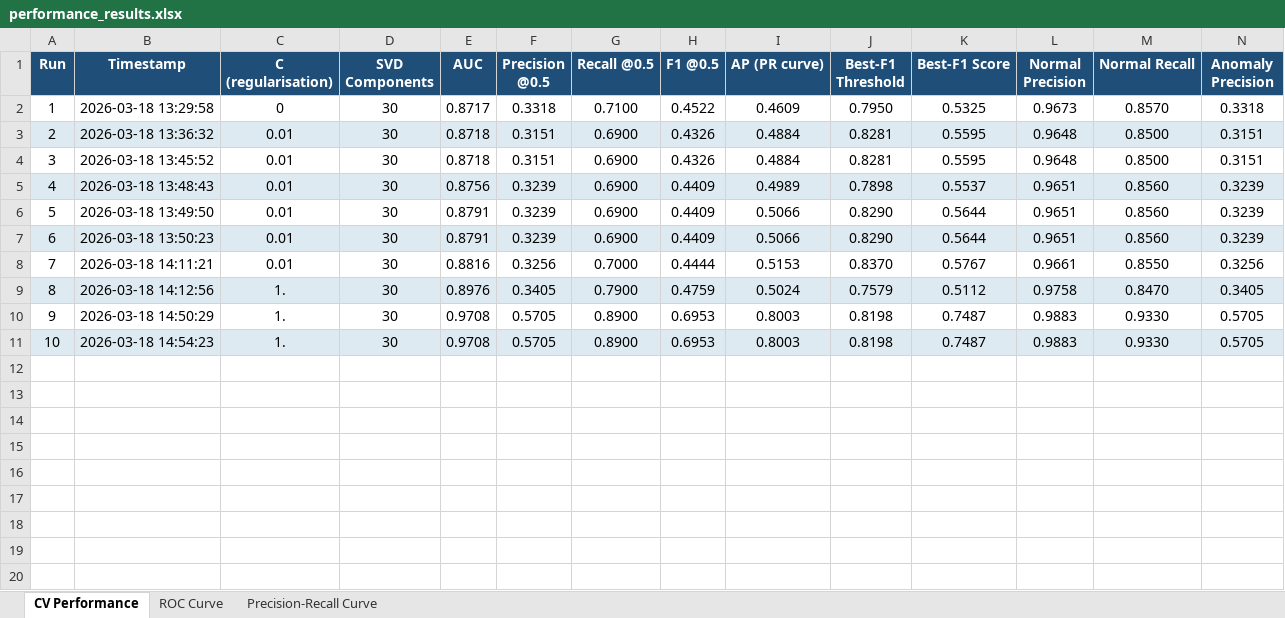
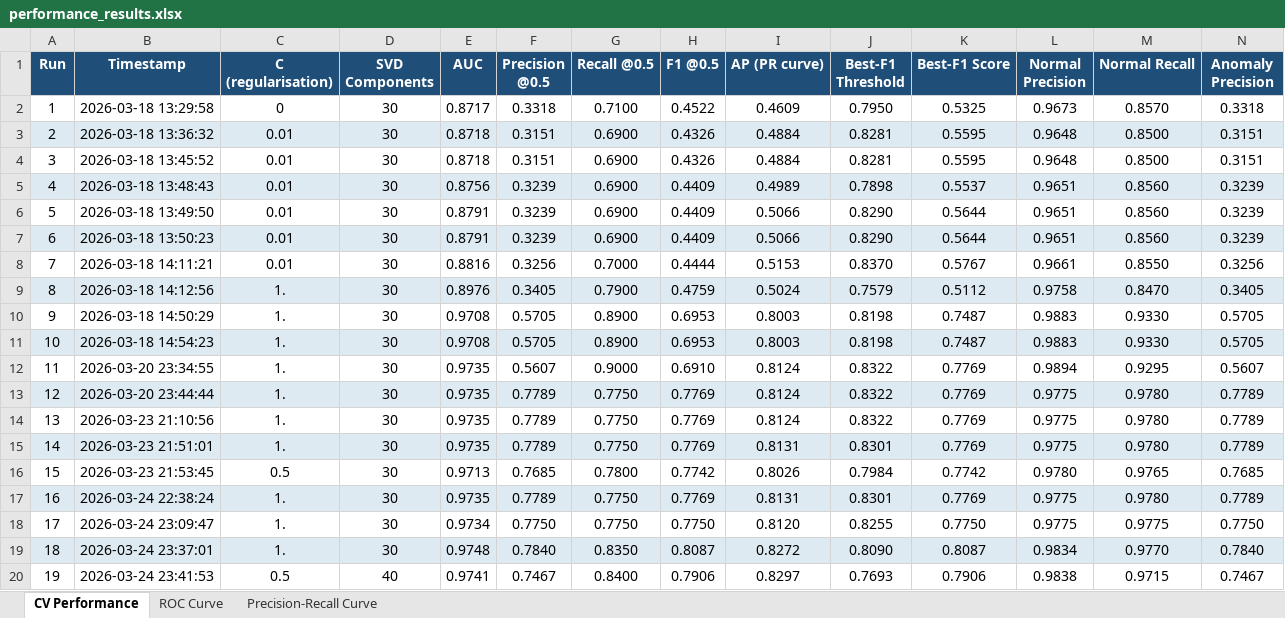
Before and after one commit to Zypperman/cs421pain, an Excel workbook: Strategies/Xavier/performance_results.xlsx, sheet CV Performance, drawn as a sheet; only a part is shown; values as stored, in another font and other column widths than the file's, no borders; rows hold the shown columns only; the diff names each change by its address in the sheet, - before the commit and + after, or states it on an @@ line.

```diff
--- a/Strategies/Xavier/performance_results.xlsx (sheet CV Performance)
+++ b/Strategies/Xavier/performance_results.xlsx (sheet CV Performance)
+row 12: 11 | 2026-03-20 23:34:55 | 1. | 30 | 0.9735 | 0.5607 | 0.9000 | 0.6910 | 0.8124 | 0.8322 | 0.7769 | 0.9894 | 0.9295 | 0.5607
+row 13: 12 | 2026-03-20 23:44:44 | 1. | 30 | 0.9735 | 0.7789 | 0.7750 | 0.7769 | 0.8124 | 0.8322 | 0.7769 | 0.9775 | 0.9780 | 0.7789
+row 14: 13 | 2026-03-23 21:10:56 | 1. | 30 | 0.9735 | 0.7789 | 0.7750 | 0.7769 | 0.8124 | 0.8322 | 0.7769 | 0.9775 | 0.9780 | 0.7789
+row 15: 14 | 2026-03-23 21:51:01 | 1. | 30 | 0.9735 | 0.7789 | 0.7750 | 0.7769 | 0.8131 | 0.8301 | 0.7769 | 0.9775 | 0.9780 | 0.7789
+row 16: 15 | 2026-03-23 21:53:45 | 0.5 | 30 | 0.9713 | 0.7685 | 0.7800 | 0.7742 | 0.8026 | 0.7984 | 0.7742 | 0.9780 | 0.9765 | 0.7685
+row 17: 16 | 2026-03-24 22:38:24 | 1. | 30 | 0.9735 | 0.7789 | 0.7750 | 0.7769 | 0.8131 | 0.8301 | 0.7769 | 0.9775 | 0.9780 | 0.7789
+row 18: 17 | 2026-03-24 23:09:47 | 1. | 30 | 0.9734 | 0.7750 | 0.7750 | 0.7750 | 0.8120 | 0.8255 | 0.7750 | 0.9775 | 0.9775 | 0.7750
+row 19: 18 | 2026-03-24 23:37:01 | 1. | 30 | 0.9748 | 0.7840 | 0.8350 | 0.8087 | 0.8272 | 0.8090 | 0.8087 | 0.9834 | 0.9770 | 0.7840
+row 20: 19 | 2026-03-24 23:41:53 | 0.5 | 40 | 0.9741 | 0.7467 | 0.8400 | 0.7906 | 0.8297 | 0.7693 | 0.7906 | 0.9838 | 0.9715 | 0.7467
```
Also changed, not shown: sheet Precision-Recall Curve, sheet ROC Curve, 15 other files.
